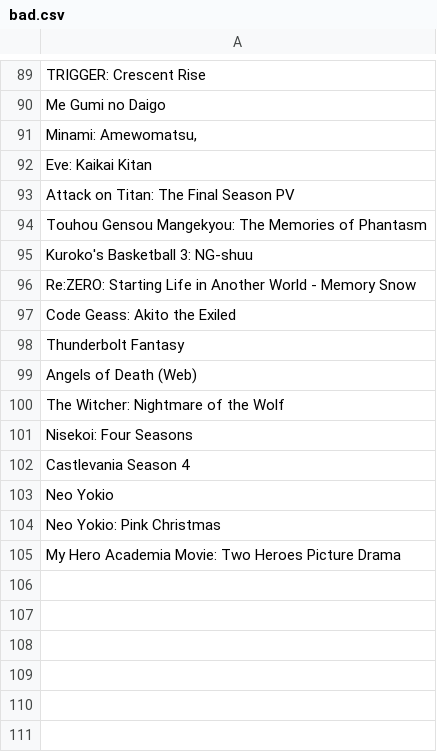
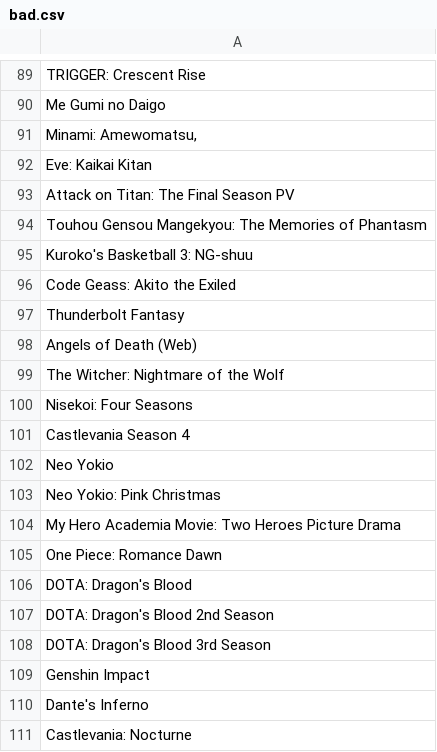
Before and after one commit to wolfborg/anitransfer, a CSV file: bad.csv, drawn as a sheet; only a part is shown, gaps mark what is left out.

```diff
--- a/bad.csv
+++ b/bad.csv
@@ -95,3 +95,2 @@
 "Kuroko's Basketball 3: NG-shuu"
-"Re:ZERO: Starting Life in Another World - Memory Snow"
 "Code Geass: Akito the Exiled"
@@ -105 +104,8 @@
 "My Hero Academia Movie: Two Heroes Picture Drama"
+"One Piece: Romance Dawn"
+"DOTA: Dragon's Blood"
+"DOTA: Dragon's Blood 2nd Season"
+"DOTA: Dragon's Blood 3rd Season"
+"Genshin Impact"
+"Dante's Inferno"
+"Castlevania: Nocturne"
```
Also changed, not shown: 1 other file.
